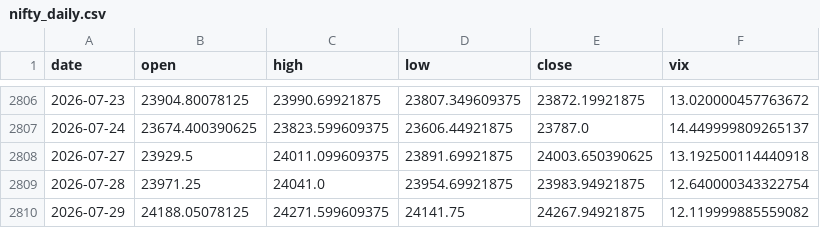
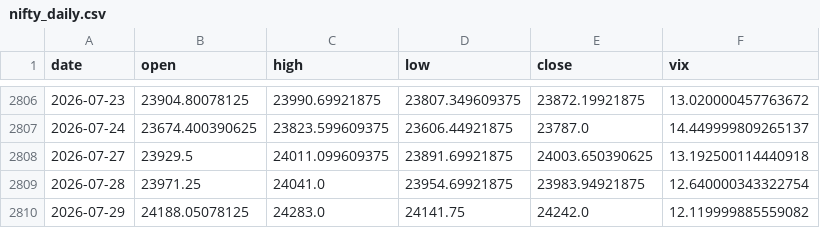
Before and after one commit to pravindev666/Moses-Random-Trees, a CSV file: data/nifty_daily.csv, drawn as a sheet; only a part is shown, gaps mark what is left out.

```diff
--- a/data/nifty_daily.csv
+++ b/data/nifty_daily.csv
@@ -2809,2 +2809,2 @@ date,open,high,low,close,vix
 2026-07-28,23971.25,24041.0,23954.69921875,23983.94921875,12.640000343322754
-2026-07-29,24188.05078125,24271.599609375,24141.75,24267.94921875,12.119999885559082
+2026-07-29,24188.05078125,24283.0,24141.75,24242.0,12.119999885559082
```
Also changed, not shown: data/us_vix_daily.csv, 2 other files.
